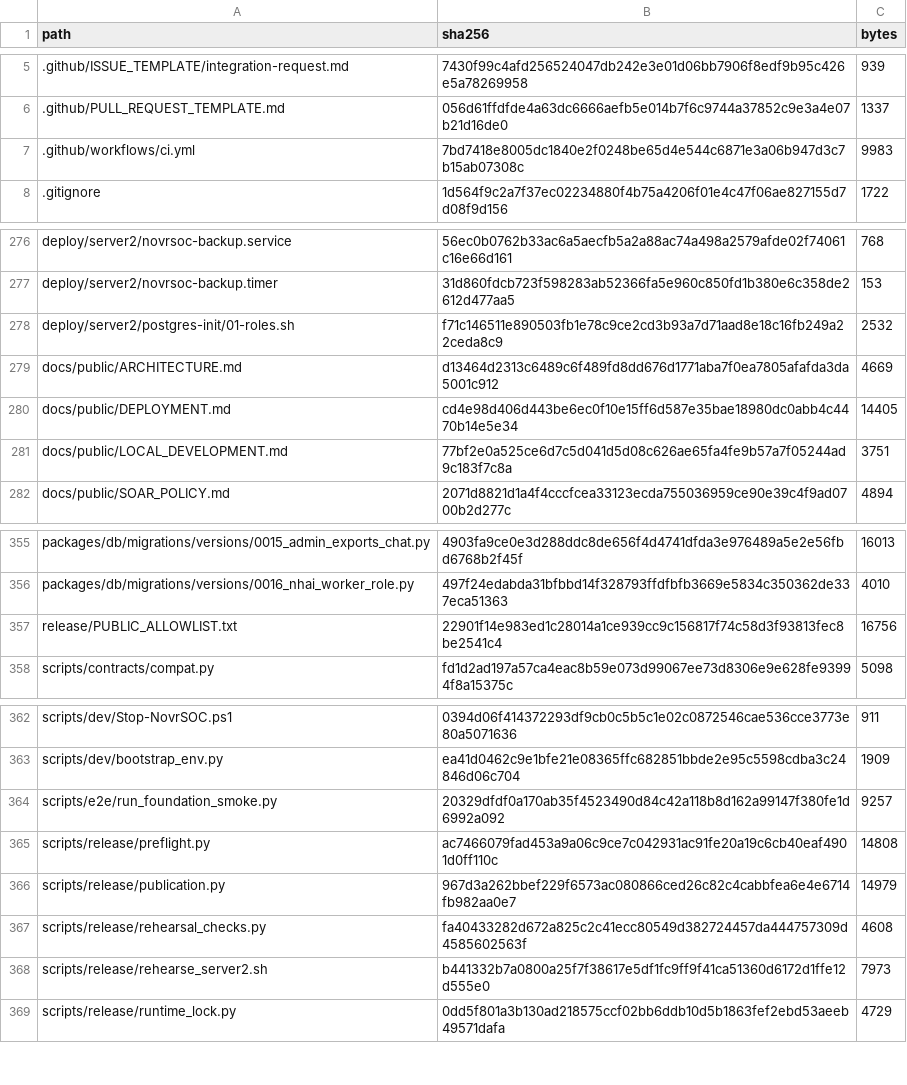
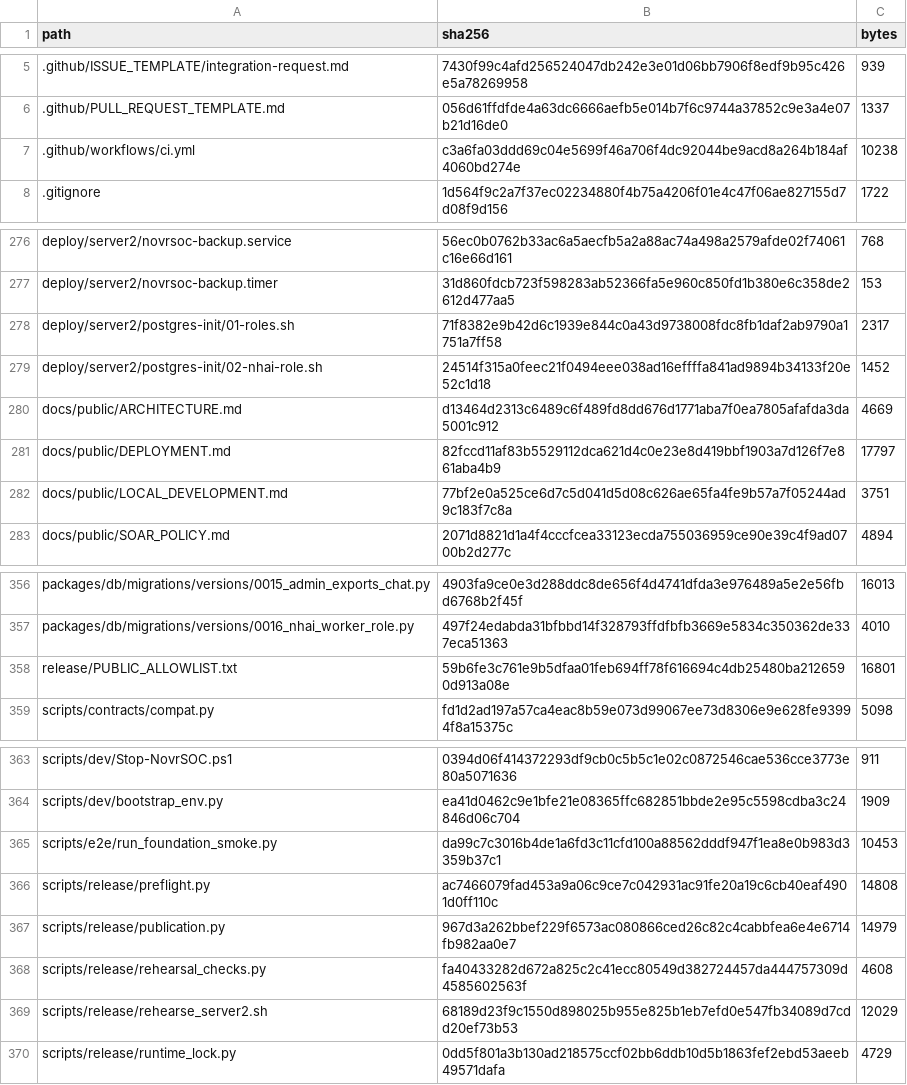
Before and after one commit to novrGitLab/Novr-SOC, a TSV file: release/PUBLIC_MANIFEST.tsv, drawn as a sheet; only a part is shown, gaps mark what is left out.

```diff
--- a/release/PUBLIC_MANIFEST.tsv
+++ b/release/PUBLIC_MANIFEST.tsv
@@ -6,3 +6,3 @@ path	sha256	bytes
 .github/PULL_REQUEST_TEMPLATE.md	056d61ffdfde4a63dc6666aefb5e014b7f6c9744a37852c9e3a4e07b21d16de0	1337
-.github/workflows/ci.yml	7bd7418e8005dc1840e2f0248be65d4e544c6871e3a06b947d3c7b15ab07308c	9983
+.github/workflows/ci.yml	c3a6fa03ddd69c04e5699f46a706f4dc92044be9acd8a264b184af4060bd274e	10238
 .gitignore	1d564f9c2a7f37ec02234880f4b75a4206f01e4c47f06ae827155d7d08f9d156	1722
@@ -277,5 +277,6 @@ deploy/server2/novrsoc-backup.service	56ec0b0762b33ac6a5aecfb5a2a88ac74a498a2579
 deploy/server2/novrsoc-backup.timer	31d860fdcb723f598283ab52366fa5e960c850fd1b380e6c358de2612d477aa5	153
-deploy/server2/postgres-init/01-roles.sh	f71c146511e890503fb1e78c9ce2cd3b93a7d71aad8e18c16fb249a22ceda8c9	2532
+deploy/server2/postgres-init/01-roles.sh	71f8382e9b42d6c1939e844c0a43d9738008fdc8fb1daf2ab9790a1751a7ff58	2317
+deploy/server2/postgres-init/02-nhai-role.sh	24514f315a0feec21f0494eee038ad16effffa841ad9894b34133f20e52c1d18	1452
 docs/public/ARCHITECTURE.md	d13464d2313c6489c6f489fd8dd676d1771aba7f0ea7805afafda3da5001c912	4669
-docs/public/DEPLOYMENT.md	cd4e98d406d443be6ec0f10e15ff6d587e35bae18980dc0abb4c4470b14e5e34	14405
+docs/public/DEPLOYMENT.md	82fccd11af83b5529112dca621d4c0e23e8d419bbf1903a7d126f7e861aba4b9	17797
 docs/public/LOCAL_DEVELOPMENT.md	77bf2e0a525ce6d7c5d041d5d08c626ae65fa4fe9b57a7f05244ad9c183f7c8a	3751
@@ -356,3 +357,3 @@ packages/db/migrations/versions/0015_admin_exports_chat.py	4903fa9ce0e3d288ddc8d
 packages/db/migrations/versions/0016_nhai_worker_role.py	497f24edabda31bfbbd14f328793ffdfbfb3669e5834c350362de337eca51363	4010
-release/PUBLIC_ALLOWLIST.txt	22901f14e983ed1c28014a1ce939cc9c156817f74c58d3f93813fec8be2541c4	16756
+release/PUBLIC_ALLOWLIST.txt	59b6fe3c761e9b5dfaa01feb694ff78f616694c4db25480ba2126590d913a08e	16801
 scripts/contracts/compat.py	fd1d2ad197a57ca4eac8b59e073d99067ee73d8306e9e628fe93994f8a15375c	5098
@@ -363,3 +364,3 @@ scripts/dev/Stop-NovrSOC.ps1	0394d06f414372293df9cb0c5b5c1e02c0872546cae536cce37
 scripts/dev/bootstrap_env.py	ea41d0462c9e1bfe21e08365ffc682851bbde2e95c5598cdba3c24846d06c704	1909
-scripts/e2e/run_foundation_smoke.py	20329dfdf0a170ab35f4523490d84c42a118b8d162a99147f380fe1d6992a092	9257
+scripts/e2e/run_foundation_smoke.py	da99c7c3016b4de1a6fd3c11cfd100a88562dddf947f1ea8e0b983d3359b37c1	10453
 scripts/release/preflight.py	ac7466079fad453a9a06c9ce7c042931ac91fe20a19c6cb40eaf4901d0ff110c	14808
@@ -367,3 +368,3 @@ scripts/release/publication.py	967d3a262bbef229f6573ac080866ced26c82c4cabbfea6e4
 scripts/release/rehearsal_checks.py	fa40433282d672a825c2c41ecc80549d382724457da444757309d4585602563f	4608
-scripts/release/rehearse_server2.sh	b441332b7a0800a25f7f38617e5df1fc9ff9f41ca51360d6172d1ffe12d555e0	7973
+scripts/release/rehearse_server2.sh	68189d23f9c1550d898025b955e825b1eb7efd0e547fb34089d7cdd20ef73b53	12029
 scripts/release/runtime_lock.py	0dd5f801a3b130ad218575ccf02bb6ddb10d5b1863fef2ebd53aeeb49571dafa	4729
```
Also changed, not shown: 7 other files.
